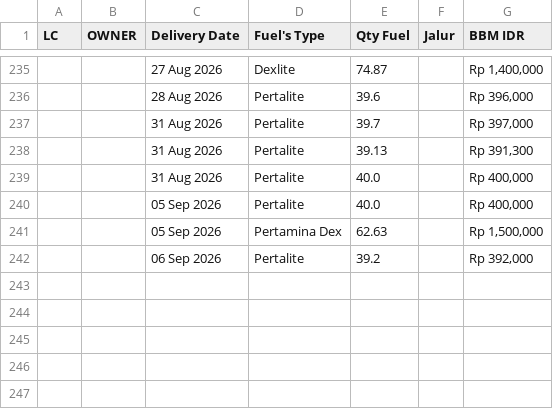
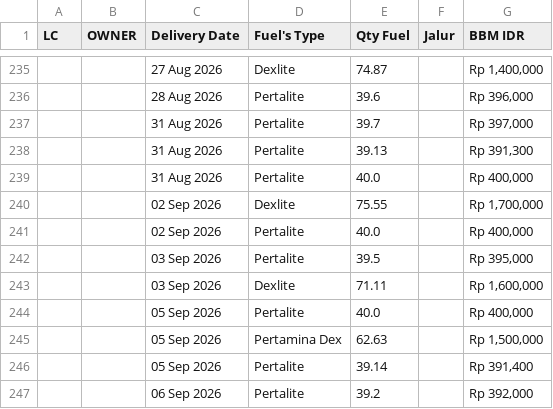
Before and after one commit to heylilyloops/Dashboard-Fuel-Usage-, a CSV file: data/SDC_BATAM.csv, drawn as a sheet; only a part is shown, gaps mark what is left out; the diff names each change by its address in the sheet, - before the commit and + after, or states it on an @@ line.

```diff
--- a/data/SDC_BATAM.csv
+++ b/data/SDC_BATAM.csv
+row 240:  |  | 02 Sep 2026 | Dexlite | 75.55 |  | Rp 1,700,000
+row 241:  |  | 02 Sep 2026 | Pertalite | 40.0 |  | Rp 400,000
+row 242:  |  | 03 Sep 2026 | Pertalite | 39.5 |  | Rp 395,000
+row 243:  |  | 03 Sep 2026 | Dexlite | 71.11 |  | Rp 1,600,000
+row 246:  |  | 05 Sep 2026 | Pertalite | 39.14 |  | Rp 391,400
```
Also changed, not shown: data/HCI_CIKUPA.csv, data/HUB_HCI_PADANG.csv, 17 other files.
